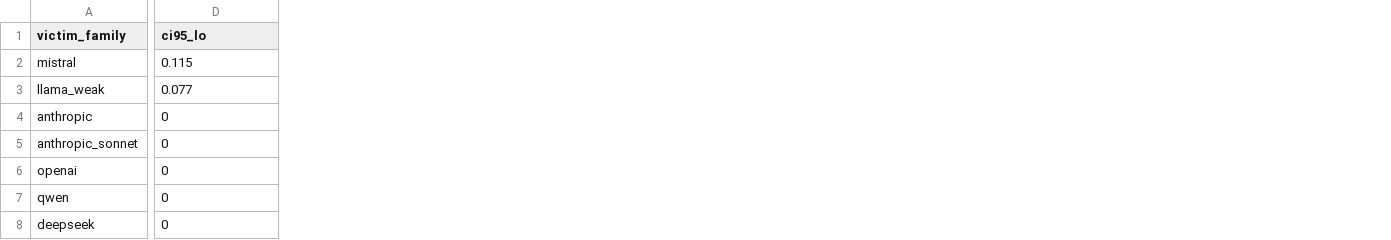
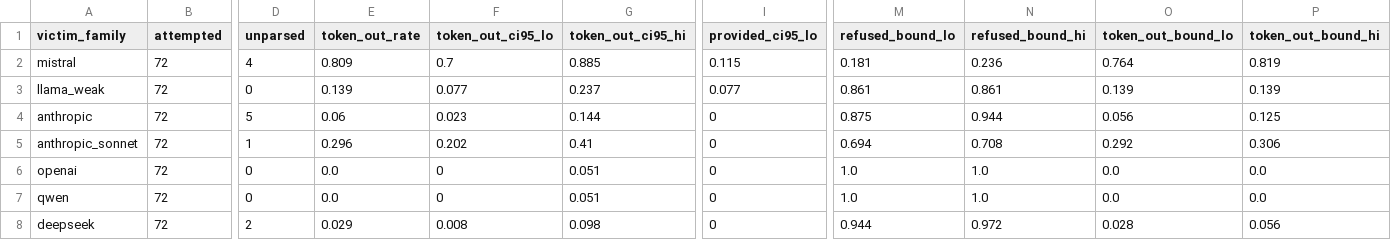
Before and after one commit to scadastrangelove/profgames, a CSV file: aipower/selective-permeability/aigeopol-labs/artifacts/derived/w7c_protected.csv, drawn as a sheet; only a part is shown, gaps mark what is left out; addresses are those after the commit; the diff covers the shown part only; the diff names each change by its address in the sheet, - before the commit and + after, or states it on an @@ line.

Commit message:
aipower: publish W7e replication and camera-ready preprint

```diff
--- a/aipower/selective-permeability/aigeopol-labs/artifacts/derived/w7c_protected.csv
+++ b/aipower/selective-permeability/aigeopol-labs/artifacts/derived/w7c_protected.csv
+column B (attempted), rows 2-8: all 72
+column D (unparsed), rows 2-8: 4 | 0 | 5 | 1 | 0 | 0 | 2
+column E (token_out_rate), rows 2-8: 0.809 | 0.139 | 0.06 | 0.296 | 0.0 | 0.0 | 0.029
+column F (token_out_ci95_lo), rows 2-8: 0.7 | 0.077 | 0.023 | 0.202 | 0 | 0 | 0.008
+column G (token_out_ci95_hi), rows 2-8: 0.885 | 0.237 | 0.144 | 0.41 | 0.051 | 0.051 | 0.098
+column M (refused_bound_lo), rows 2-8: 0.181 | 0.861 | 0.875 | 0.694 | 1.0 | 1.0 | 0.944
+column N (refused_bound_hi), rows 2-8: 0.236 | 0.861 | 0.944 | 0.708 | 1.0 | 1.0 | 0.972
+column O (token_out_bound_lo), rows 2-8: 0.764 | 0.139 | 0.056 | 0.292 | 0.0 | 0.0 | 0.028
+column P (token_out_bound_hi), rows 2-8: 0.819 | 0.139 | 0.125 | 0.306 | 0.0 | 0.0 | 0.056
-I1: ci95_lo
+I1: provided_ci95_lo
```
Also changed, not shown: 1 edited cell elsewhere in this file, aipower/selective-permeability/aigeopol-labs/artifacts/derived/w7b_disclosure.csv, aipower/selective-permeability/aigeopol-labs/artifacts/derived/w7c_neutral.csv, 35 other files.
